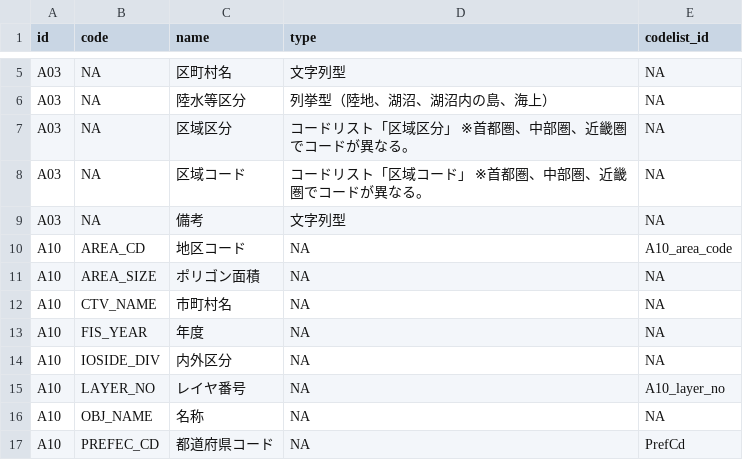
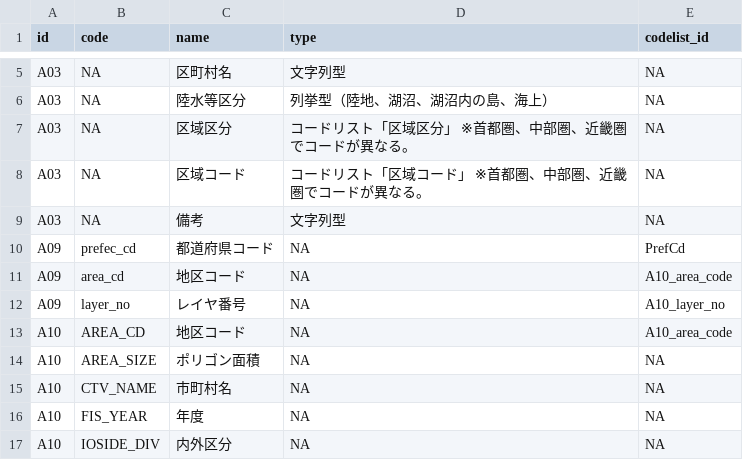
Before and after one commit to yutannihilation/kokudosuuchi-metadata, a CSV file: data/joined.csv, drawn as a sheet; only a part is shown, gaps mark what is left out; the shorter side is filled out with more unchanged rows; the diff names each change by its address in the sheet, - before the commit and + after, or states it on an @@ line.

```diff
--- a/data/joined.csv
+++ b/data/joined.csv
+row 10: A09 | prefec_cd | 都道府県コード | NA | PrefCd
+row 11: A09 | area_cd | 地区コード | NA | A10_area_code
+row 12: A09 | layer_no | レイヤ番号 | NA | A10_layer_no
```
Also changed, not shown: data/matching_types.csv, 6 other files.
